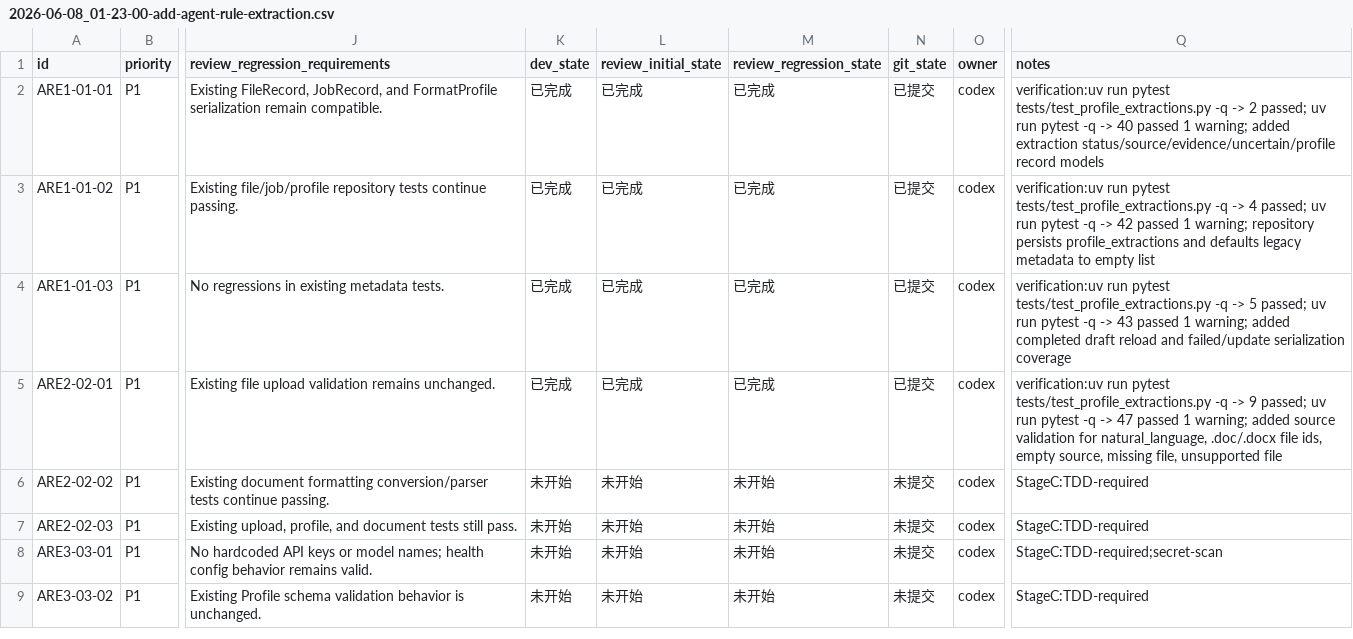
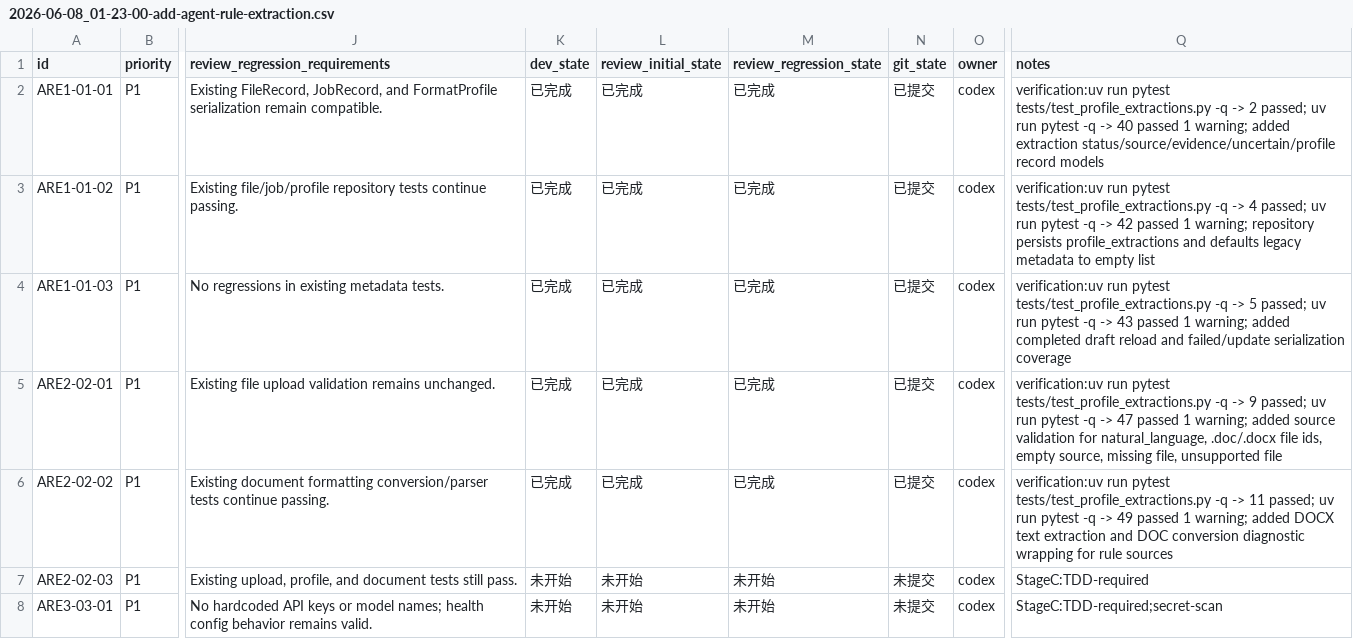
Before and after one commit to hhhx-lab/perfect-dcox, a CSV file: issues/2026-06-08_01-23-00-add-agent-rule-extraction.csv, drawn as a sheet; only a part is shown, gaps mark what is left out; the shorter side is filled out with more unchanged rows; the diff names each change by its address in the sheet, - before the commit and + after, or states it on an @@ line.

Commit message:
[ARE2-02-02] Extract rule document text

```diff
--- a/issues/2026-06-08_01-23-00-add-agent-rule-extraction.csv
+++ b/issues/2026-06-08_01-23-00-add-agent-rule-extraction.csv
-K6 (dev_state): 未开始
+K6 (dev_state): 已完成
-L6 (review_initial_state): 未开始
+L6 (review_initial_state): 已完成
-M6 (review_regression_state): 未开始
+M6 (review_regression_state): 已完成
-N6 (git_state): 未提交
+N6 (git_state): 已提交
-Q6 (notes): StageC:TDD-required
+Q6 (notes): verification:uv run pytest tests/test_profile_extractions.py -q -> 11 passed; uv run pytest -q -> 49 passed 1 warning; added DOCX text extraction and DOC conversion diagnostic wrapping for rule sources
```
Also changed, not shown: 2 other files.
